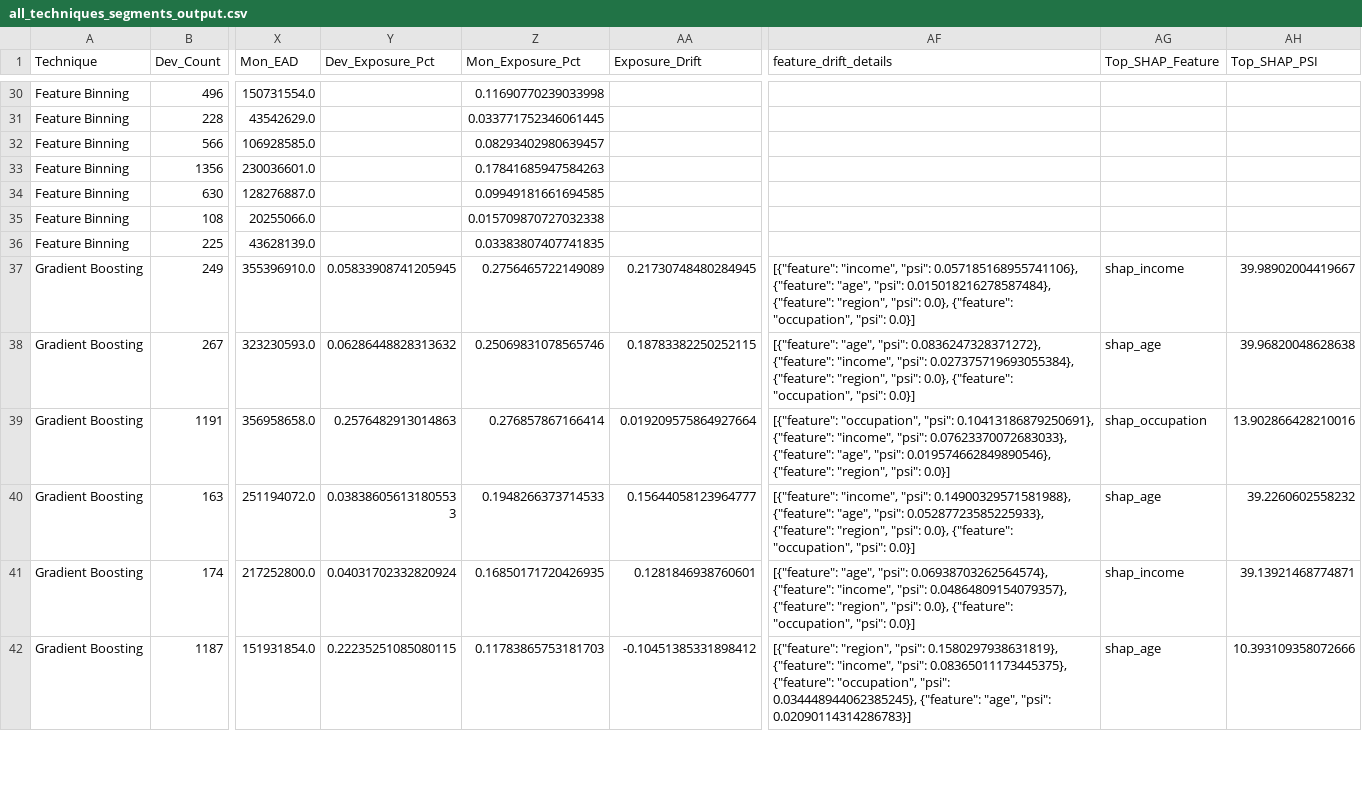
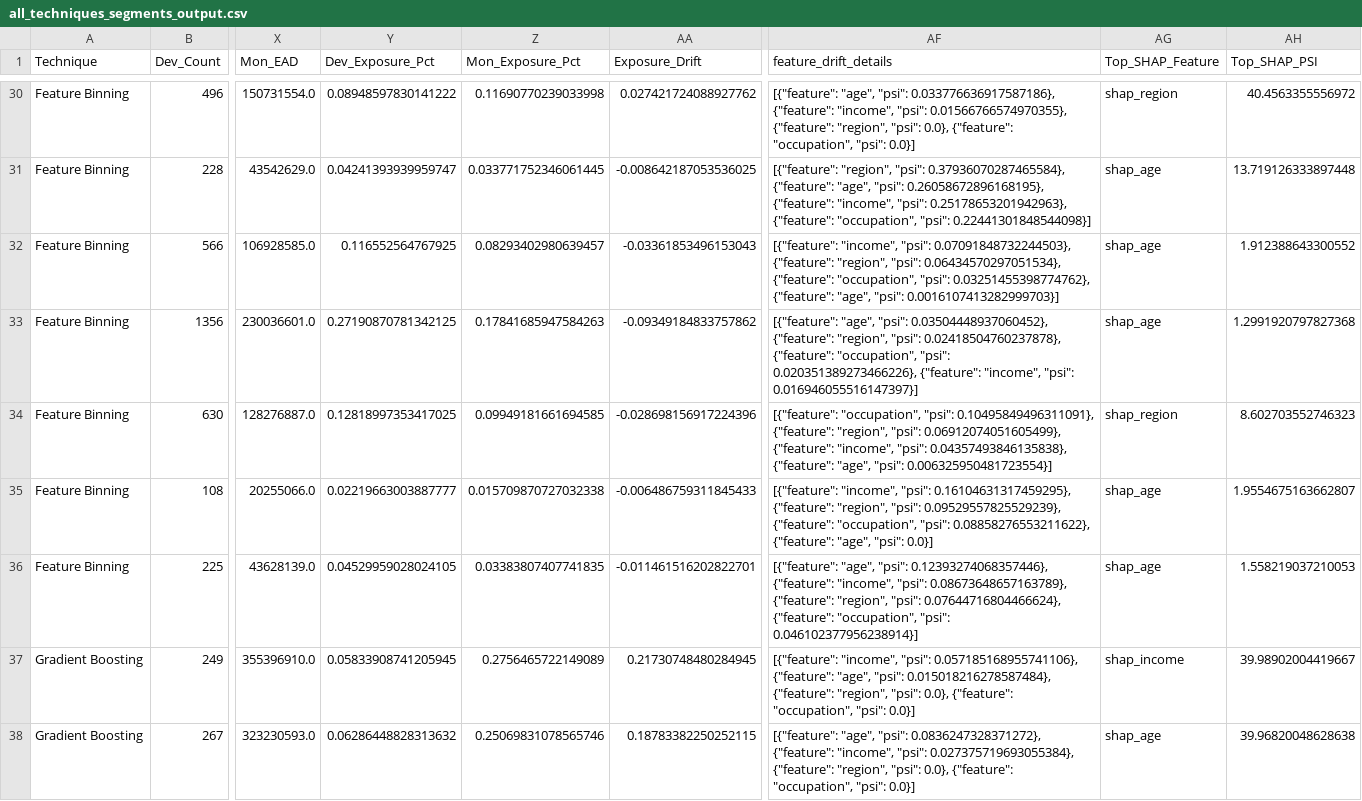
Before and after one commit to shravaniim/Auto-Segmentation-for-Root-Cause-Analysis, a CSV file: outputs/all_techniques_segments_output.csv, drawn as a sheet; only a part is shown, gaps mark what is left out; the shorter side is filled out with more unchanged rows; the diff covers the shown part only; the diff names each change by its address in the sheet, - before the commit and + after, or states it on an @@ line.

```diff
--- a/outputs/all_techniques_segments_output.csv
+++ b/outputs/all_techniques_segments_output.csv
-Y30 (Dev_Exposure_Pct): (empty)
+Y30 (Dev_Exposure_Pct): 0.08948597830141222
-AA30 (Exposure_Drift): (empty)
+AA30 (Exposure_Drift): 0.027421724088927762
-AF30 (feature_drift_details): (empty)
+AF30 (feature_drift_details): [{"feature": "age", "psi": 0.033776636917587186}, {"feature": "income", "psi": 0.01566766574970355}, {"feature": "region", "psi": 0.0}, {"feature": "occupation", "psi": 0.0}]
-AG30 (Top_SHAP_Feature): (empty)
+AG30 (Top_SHAP_Feature): shap_region
-AH30 (Top_SHAP_PSI): (empty)
+AH30 (Top_SHAP_PSI): 40.4563355556972
-Y31 (Dev_Exposure_Pct): (empty)
+Y31 (Dev_Exposure_Pct): 0.04241393939959747
-AA31 (Exposure_Drift): (empty)
+AA31 (Exposure_Drift): -0.008642187053536025
-AF31 (feature_drift_details): (empty)
+AF31 (feature_drift_details): [{"feature": "region", "psi": 0.37936070287465584}, {"feature": "age", "psi": 0.26058672896168195}, {"feature": "income", "psi": 0.25178653201942963}, {"feature": "occupation", "psi": 0.22441301848544098}]
-AG31:AG33 (Top_SHAP_Feature): (empty)
+AG31:AG33 (Top_SHAP_Feature): shap_age
-AH31 (Top_SHAP_PSI): (empty)
+AH31 (Top_SHAP_PSI): 13.719126333897448
-Y32 (Dev_Exposure_Pct): (empty)
+Y32 (Dev_Exposure_Pct): 0.116552564767925
-AA32 (Exposure_Drift): (empty)
+AA32 (Exposure_Drift): -0.03361853496153043
-AF32 (feature_drift_details): (empty)
+AF32 (feature_drift_details): [{"feature": "income", "psi": 0.07091848732244503}, {"feature": "region", "psi": 0.06434570297051534}, {"feature": "occupation", "psi": 0.03251455398774762}, {"feature": "age", "psi": 0.0016107413282999703}]
-AH32 (Top_SHAP_PSI): (empty)
+AH32 (Top_SHAP_PSI): 1.912388643300552
-Y33 (Dev_Exposure_Pct): (empty)
+Y33 (Dev_Exposure_Pct): 0.27190870781342125
-AA33 (Exposure_Drift): (empty)
+AA33 (Exposure_Drift): -0.09349184833757862
-AF33 (feature_drift_details): (empty)
+AF33 (feature_drift_details): [{"feature": "age", "psi": 0.03504448937060452}, {"feature": "region", "psi": 0.02418504760237878}, {"feature": "occupation", "psi": 0.020351389273466226}, {"feature": "income", "psi": 0.016946055516147397}]
-AH33 (Top_SHAP_PSI): (empty)
+AH33 (Top_SHAP_PSI): 1.2991920797827368
-Y34 (Dev_Exposure_Pct): (empty)
+Y34 (Dev_Exposure_Pct): 0.12818997353417025
-AA34 (Exposure_Drift): (empty)
+AA34 (Exposure_Drift): -0.028698156917224396
-AF34 (feature_drift_details): (empty)
+AF34 (feature_drift_details): [{"feature": "occupation", "psi": 0.10495849496311091}, {"feature": "region", "psi": 0.06912074051605499}, {"feature": "income", "psi": 0.04357493846135838}, {"feature": "age", "psi": 0.006325950481723554}]
-AG34 (Top_SHAP_Feature): (empty)
+AG34 (Top_SHAP_Feature): shap_region
-AH34 (Top_SHAP_PSI): (empty)
+AH34 (Top_SHAP_PSI): 8.602703552746323
-Y35 (Dev_Exposure_Pct): (empty)
+Y35 (Dev_Exposure_Pct): 0.02219663003887777
-AA35 (Exposure_Drift): (empty)
+AA35 (Exposure_Drift): -0.006486759311845433
-AF35 (feature_drift_details): (empty)
+AF35 (feature_drift_details): [{"feature": "income", "psi": 0.16104631317459295}, {"feature": "region", "psi": 0.09529557825529239}, {"feature": "occupation", "psi": 0.08858276553211622}, {"feature": "age", "psi": 0.0}]
-AG35:AG36 (Top_SHAP_Feature): (empty)
+AG35:AG36 (Top_SHAP_Feature): shap_age
-AH35 (Top_SHAP_PSI): (empty)
+AH35 (Top_SHAP_PSI): 1.9554675163662807
-Y36 (Dev_Exposure_Pct): (empty)
+Y36 (Dev_Exposure_Pct): 0.04529959028024105
-AA36 (Exposure_Drift): (empty)
+AA36 (Exposure_Drift): -0.011461516202822701
-AF36 (feature_drift_details): (empty)
+AF36 (feature_drift_details): [{"feature": "age", "psi": 0.12393274068357446}, {"feature": "income", "psi": 0.08673648657163789}, {"feature": "region", "psi": 0.07644716804466624}, {"feature": "occupation", "psi": 0.046102377956238914}]
-AH36 (Top_SHAP_PSI): (empty)
+AH36 (Top_SHAP_PSI): 1.558219037210053
```
Also changed, not shown: 35 edited cells elsewhere in this file, outputs/cross_technique_executive_summary.csv, outputs/cross_technique_top10.csv, 9 other files.
